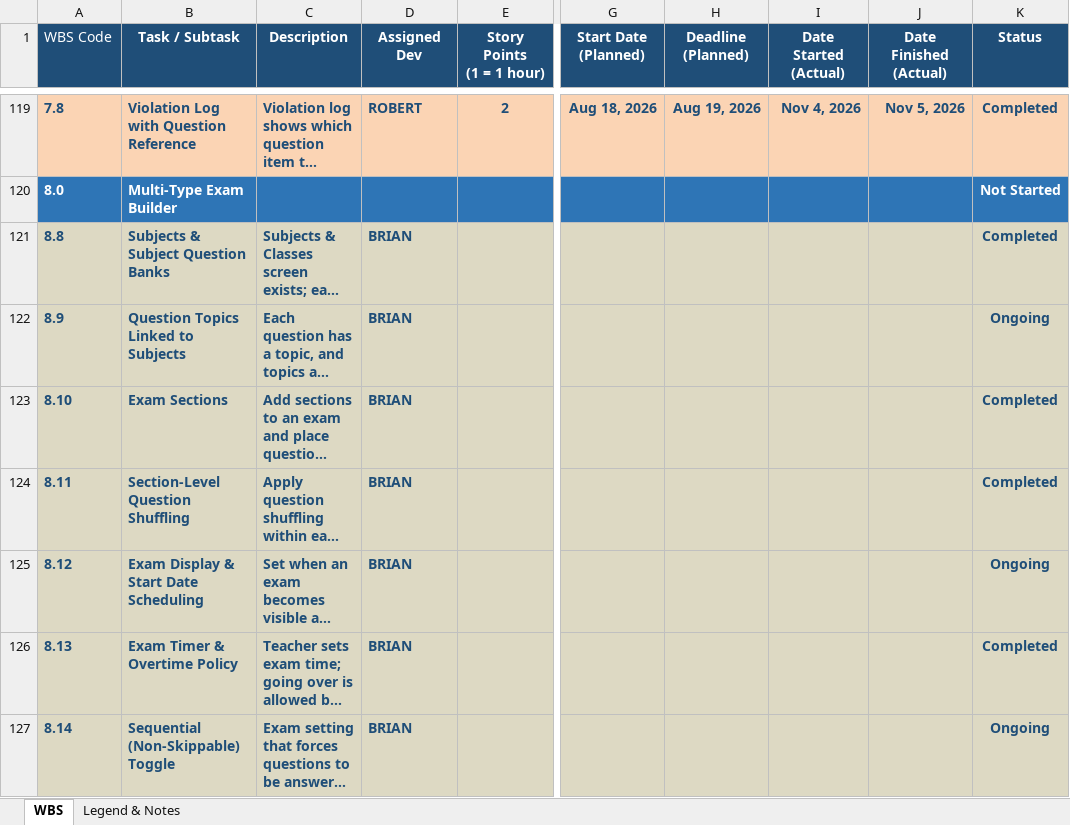
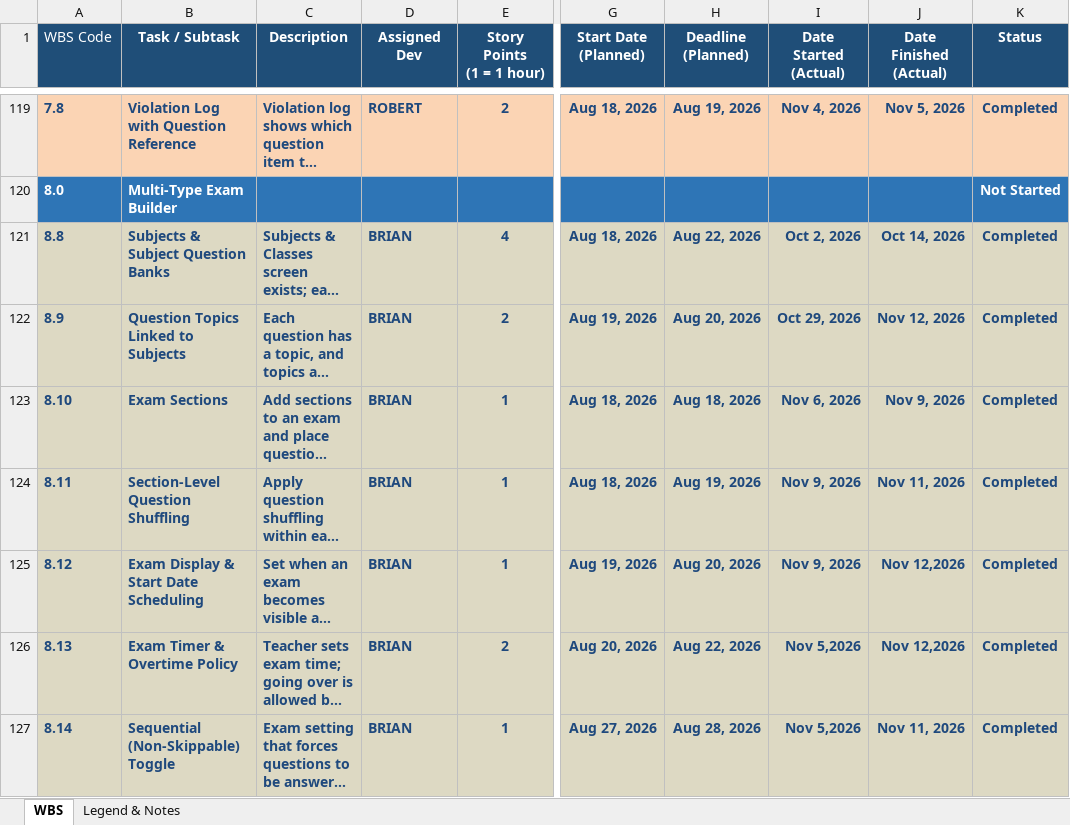
Before and after one commit to maelprz/capdocs-panic, an Excel workbook: WBS - Contx.xlsx, sheet WBS, drawn as a sheet; only a part is shown, gaps mark what is left out; long unchanged cells end in …; values as stored, in another font and other column widths than the file's, no borders; charts and pictures not drawn; the diff covers the shown part only; the diff names each change by its address in the sheet, - before the commit and + after, or states it on an @@ line.

Commit message:
Updating of WBS

```diff
--- a/WBS - Contx.xlsx (sheet WBS)
+++ b/WBS - Contx.xlsx (sheet WBS)
-E121 (Story Points (1 = 1 hour)): (empty)
+E121 (Story Points (1 = 1 hour)): 4
-G121 (Start Date (Planned)): (empty)
+G121 (Start Date (Planned)): Aug 18, 2026
-H121 (Deadline (Planned)): (empty)
+H121 (Deadline (Planned)): Aug 22, 2026
-I121 (Date Started (Actual)): (empty)
+I121 (Date Started (Actual)): Oct 2, 2026
-J121 (Date Finished (Actual)): (empty)
+J121 (Date Finished (Actual)): Oct 14, 2026
-E122 (Story Points (1 = 1 hour)): (empty)
+E122 (Story Points (1 = 1 hour)): 2
-G122 (Start Date (Planned)): (empty)
+G122 (Start Date (Planned)): Aug 19, 2026
-H122 (Deadline (Planned)): (empty)
+H122 (Deadline (Planned)): Aug 20, 2026
-I122 (Date Started (Actual)): (empty)
+I122 (Date Started (Actual)): Oct 29, 2026
-J122 (Date Finished (Actual)): (empty)
+J122 (Date Finished (Actual)): Nov 12, 2026
-K122 (Status): Ongoing
+K122 (Status): Completed
-E123:E125 (Story Points (1 = 1 hour)): (empty)
+E123:E125 (Story Points (1 = 1 hour)): 1
-G123:G124 (Start Date (Planned)): (empty)
+G123:G124 (Start Date (Planned)): Aug 18, 2026
-H123 (Deadline (Planned)): (empty)
+H123 (Deadline (Planned)): Aug 18, 2026
-I123 (Date Started (Actual)): (empty)
+I123 (Date Started (Actual)): Nov 6, 2026
-J123 (Date Finished (Actual)): (empty)
+J123 (Date Finished (Actual)): Nov 9, 2026
-H124 (Deadline (Planned)): (empty)
+H124 (Deadline (Planned)): Aug 19, 2026
-I124:I125 (Date Started (Actual)): (empty)
+I124:I125 (Date Started (Actual)): Nov 9, 2026
-J124 (Date Finished (Actual)): (empty)
+J124 (Date Finished (Actual)): Nov 11, 2026
-G125 (Start Date (Planned)): (empty)
+G125 (Start Date (Planned)): Aug 19, 2026
-H125 (Deadline (Planned)): (empty)
+H125 (Deadline (Planned)): Aug 20, 2026
-J125:J126 (Date Finished (Actual)): (empty)
+J125:J126 (Date Finished (Actual)): Nov 12,2026
-K125 (Status): Ongoing
+K125 (Status): Completed
-E126 (Story Points (1 = 1 hour)): (empty)
+E126 (Story Points (1 = 1 hour)): 2
-G126 (Start Date (Planned)): (empty)
+G126 (Start Date (Planned)): Aug 20, 2026
-H126 (Deadline (Planned)): (empty)
+H126 (Deadline (Planned)): Aug 22, 2026
-I126:I127 (Date Started (Actual)): (empty)
+I126:I127 (Date Started (Actual)): Nov 5,2026
-E127 (Story Points (1 = 1 hour)): (empty)
+E127 (Story Points (1 = 1 hour)): 1
-G127 (Start Date (Planned)): (empty)
+G127 (Start Date (Planned)): Aug 27, 2026
-H127 (Deadline (Planned)): (empty)
+H127 (Deadline (Planned)): Aug 28, 2026
-J127 (Date Finished (Actual)): (empty)
+J127 (Date Finished (Actual)): Nov 11, 2026
-K127 (Status): Ongoing
+K127 (Status): Completed
```
Also changed, not shown: 67 edited cells and cell formats elsewhere in this sheet.
